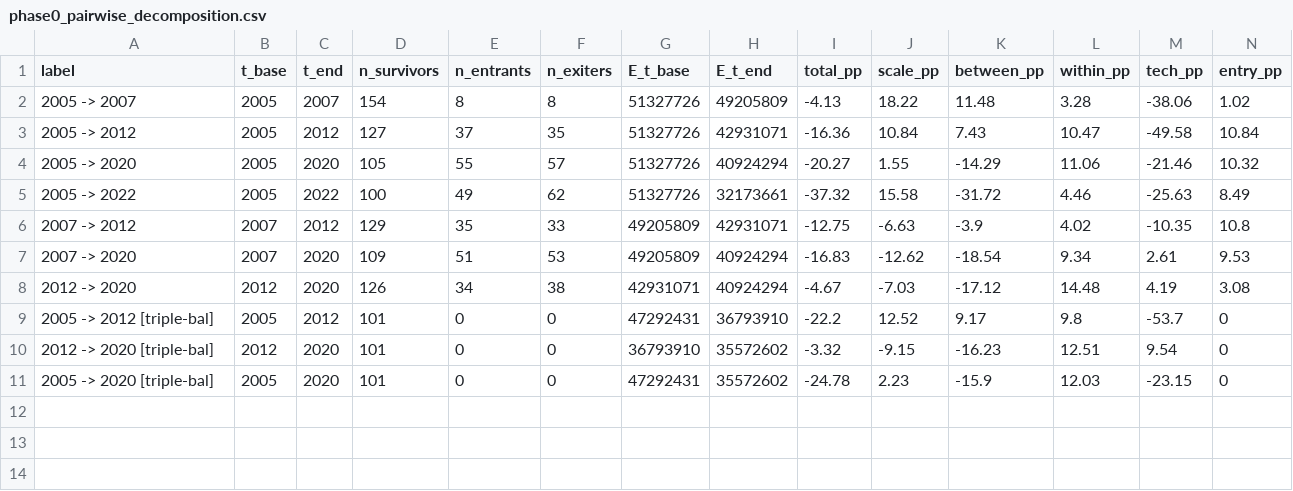
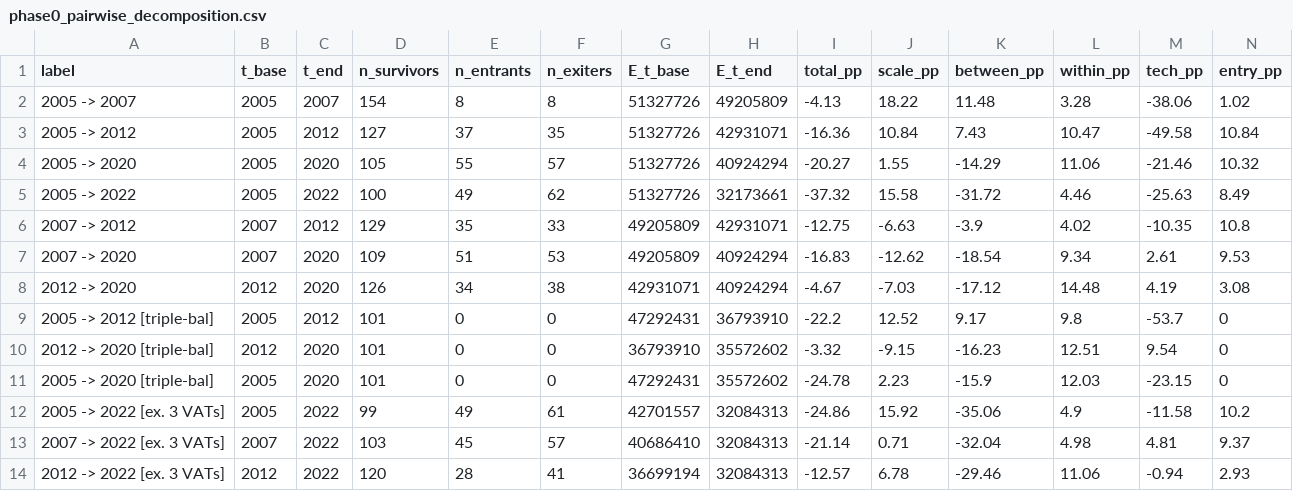
Before and after one commit to gjardad/carbon-leakage, a CSV file: output/tables/phase0_pairwise_decomposition.csv, drawn as a sheet; only a part is shown; rows hold the shown columns only; the diff names each change by its address in the sheet, - before the commit and + after, or states it on an @@ line.

```diff
--- a/output/tables/phase0_pairwise_decomposition.csv
+++ b/output/tables/phase0_pairwise_decomposition.csv
+row 12: 2005 -> 2022 [ex. 3 VATs] | 2005 | 2022 | 99 | 49 | 61 | 42701557 | 32084313 | -24.86 | 15.92 | -35.06 | 4.9 | -11.58 | 10.2
+row 13: 2007 -> 2022 [ex. 3 VATs] | 2007 | 2022 | 103 | 45 | 57 | 40686410 | 32084313 | -21.14 | 0.71 | -32.04 | 4.98 | 4.81 | 9.37
+row 14: 2012 -> 2022 [ex. 3 VATs] | 2012 | 2022 | 120 | 28 | 41 | 36699194 | 32084313 | -12.57 | 6.78 | -29.46 | 11.06 | -0.94 | 2.93
```
Also changed, not shown: 2 other files.
